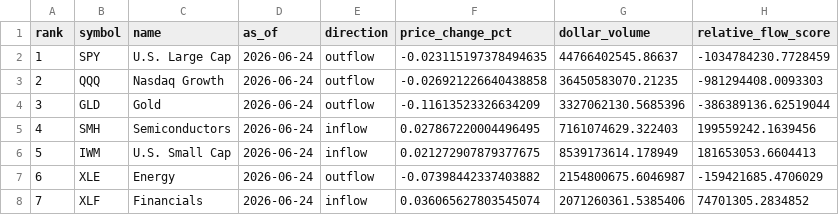
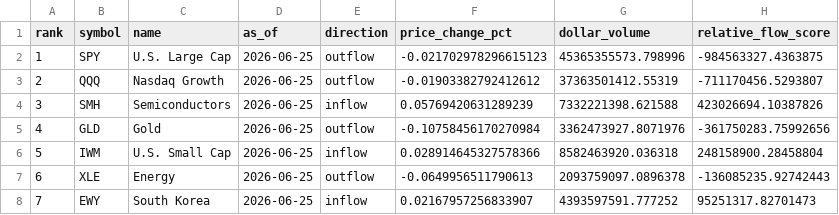
Before and after one commit to r2k8/r2k8.github.io, a CSV file: aitrade/data/processed/capital_flows.csv, drawn as a sheet; only a part is shown; the diff covers the shown part only.

```diff
--- a/aitrade/data/processed/capital_flows.csv
+++ b/aitrade/data/processed/capital_flows.csv
@@ -1,8 +1,8 @@
 rank,symbol,name,as_of,direction,price_change_pct,dollar_volume,relative_flow_score
-1,SPY,U.S. Large Cap,2026-06-24,outflow,-0.023115197378494635,44766402545.86637,-1034784230.7728459
-2,QQQ,Nasdaq Growth,2026-06-24,outflow,-0.026921226640438858,36450583070.21235,-981294408.0093303
-3,GLD,Gold,2026-06-24,outflow,-0.11613523326634209,3327062130.5685396,-386389136.62519044
-4,SMH,Semiconductors,2026-06-24,inflow,0.027867220004496495,7161074629.322403,199559242.1639456
-5,IWM,U.S. Small Cap,2026-06-24,inflow,0.021272907879377675,8539173614.178949,181653053.6604413
-6,XLE,Energy,2026-06-24,outflow,-0.07398442337403882,2154800675.6046987,-159421685.4706029
-7,XLF,Financials,2026-06-24,inflow,0.036065627803545074,2071260361.5385406,74701305.2834852
+1,SPY,U.S. Large Cap,2026-06-25,outflow,-0.021702978296615123,45365355573.798996,-984563327.4363875
+2,QQQ,Nasdaq Growth,2026-06-25,outflow,-0.01903382792412612,37363501412.55319,-711170456.5293807
+3,SMH,Semiconductors,2026-06-25,inflow,0.05769420631289239,7332221398.621588,423026694.10387826
+4,GLD,Gold,2026-06-25,outflow,-0.10758456170270984,3362473927.8071976,-361750283.75992656
+5,IWM,U.S. Small Cap,2026-06-25,inflow,0.028914645327578366,8582463920.036318,248158900.28458804
+6,XLE,Energy,2026-06-25,outflow,-0.0649956511790613,2093759097.0896378,-136085235.92742443
+7,EWY,South Korea,2026-06-25,inflow,0.02167957256833907,4393597591.777252,95251317.82701473
```
Also changed, not shown: 82 edited cells elsewhere in this file, aitrade/data/processed/sector_sentiment.csv, 11 other files.
